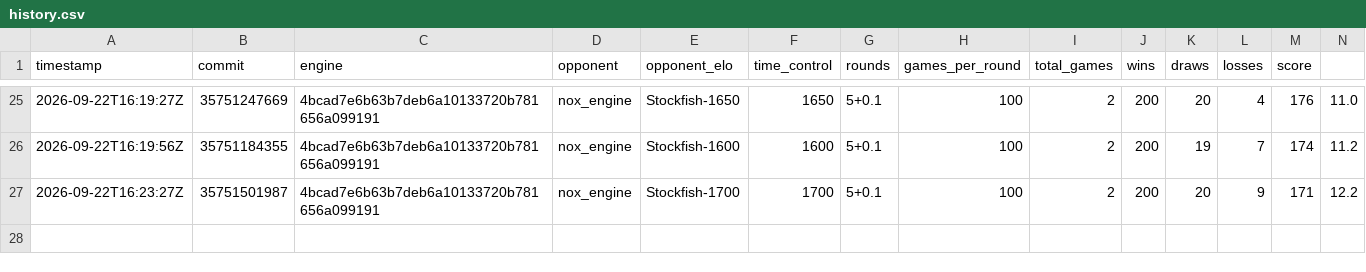
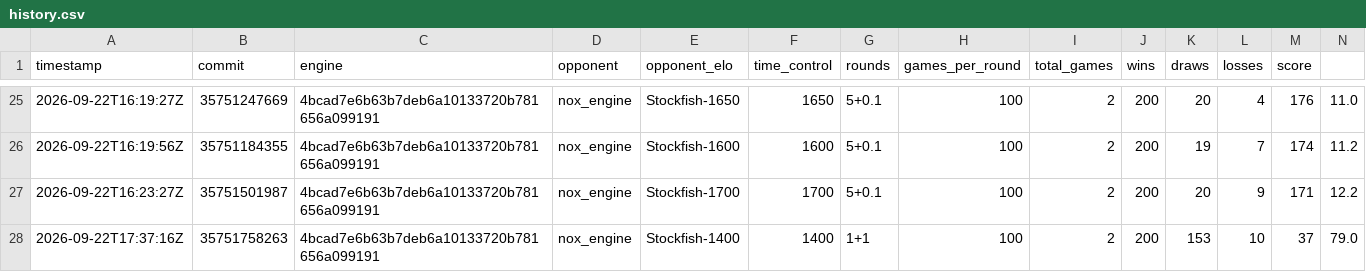
Before and after one commit to NoxiousTab/nox_engine, a CSV file: benchmarks/history.csv, drawn as a sheet; only a part is shown, gaps mark what is left out.

```diff
--- a/benchmarks/history.csv
+++ b/benchmarks/history.csv
@@ -27 +27,2 @@ timestamp,commit,engine,opponent,opponent_elo,time_control,rounds,games_per_roun
 2026-09-22T16:23:27Z,35751501987,4bcad7e6b63b7deb6a10133720b781656a099191,nox_engine,Stockfish-1700,1700,5+0.1,100,2,200,20,9,171,12.2
+2026-09-22T17:37:16Z,35751758263,4bcad7e6b63b7deb6a10133720b781656a099191,nox_engine,Stockfish-1400,1400,1+1,100,2,200,153,10,37,79.0
```
